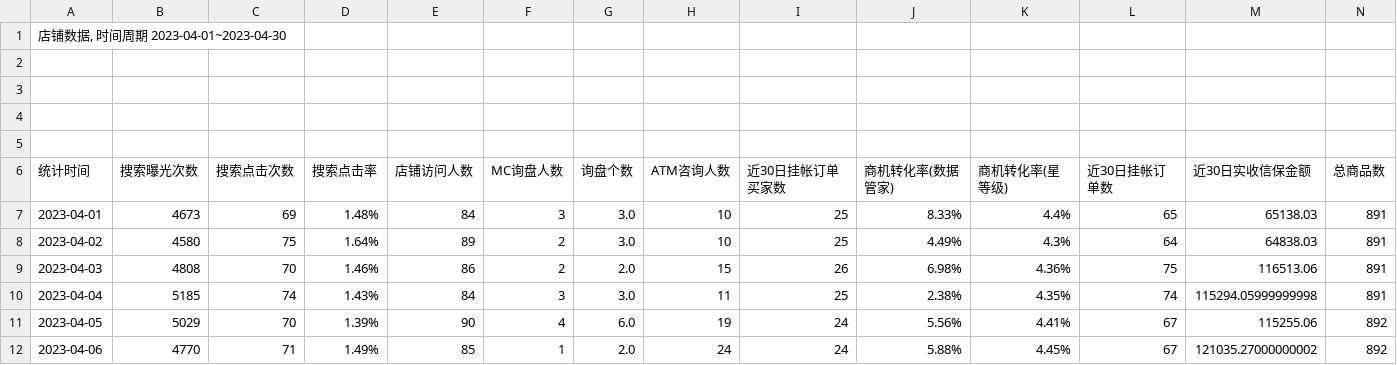
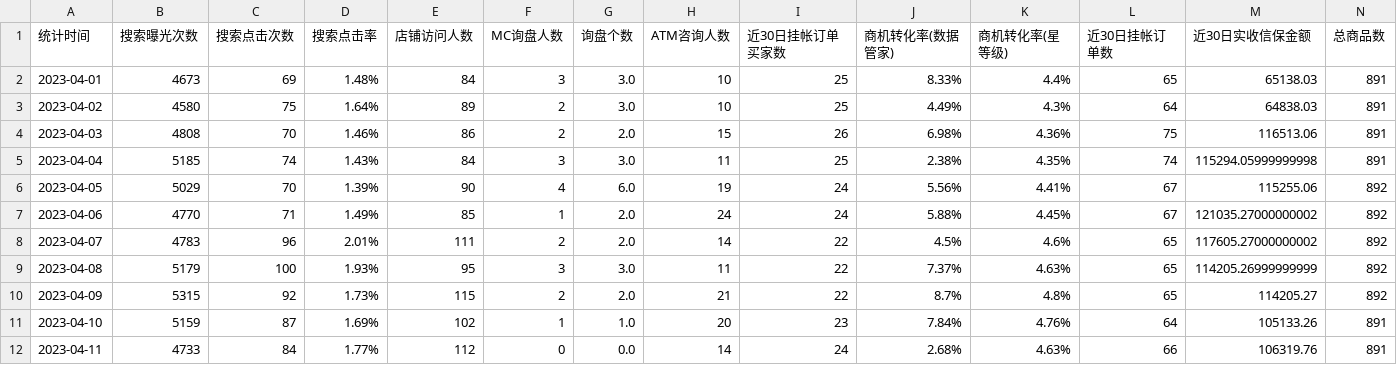
Before and after one commit to 310mlblackcoffe/files, a CSV file: 239155268-ShopData-2023-04-30.csv, drawn as a sheet; only a part is shown; the shorter side is filled out with more unchanged rows; rows hold the shown columns only; the diff names each change by its address in the sheet, - before the commit and + after, or states it on an @@ line.

```diff
--- a/239155268-ShopData-2023-04-30.csv
+++ b/239155268-ShopData-2023-04-30.csv
-row 1: 店铺数据, 时间周期 2023-04-01~2023-04-30
-row 2: (empty)
-row 3: (empty)
-row 4: (empty)
-row 5: (empty)
```
Also changed, not shown: 239155268-ShopData-2023-03-31.csv, 239155268-ShopData-2023-05-31.csv.
